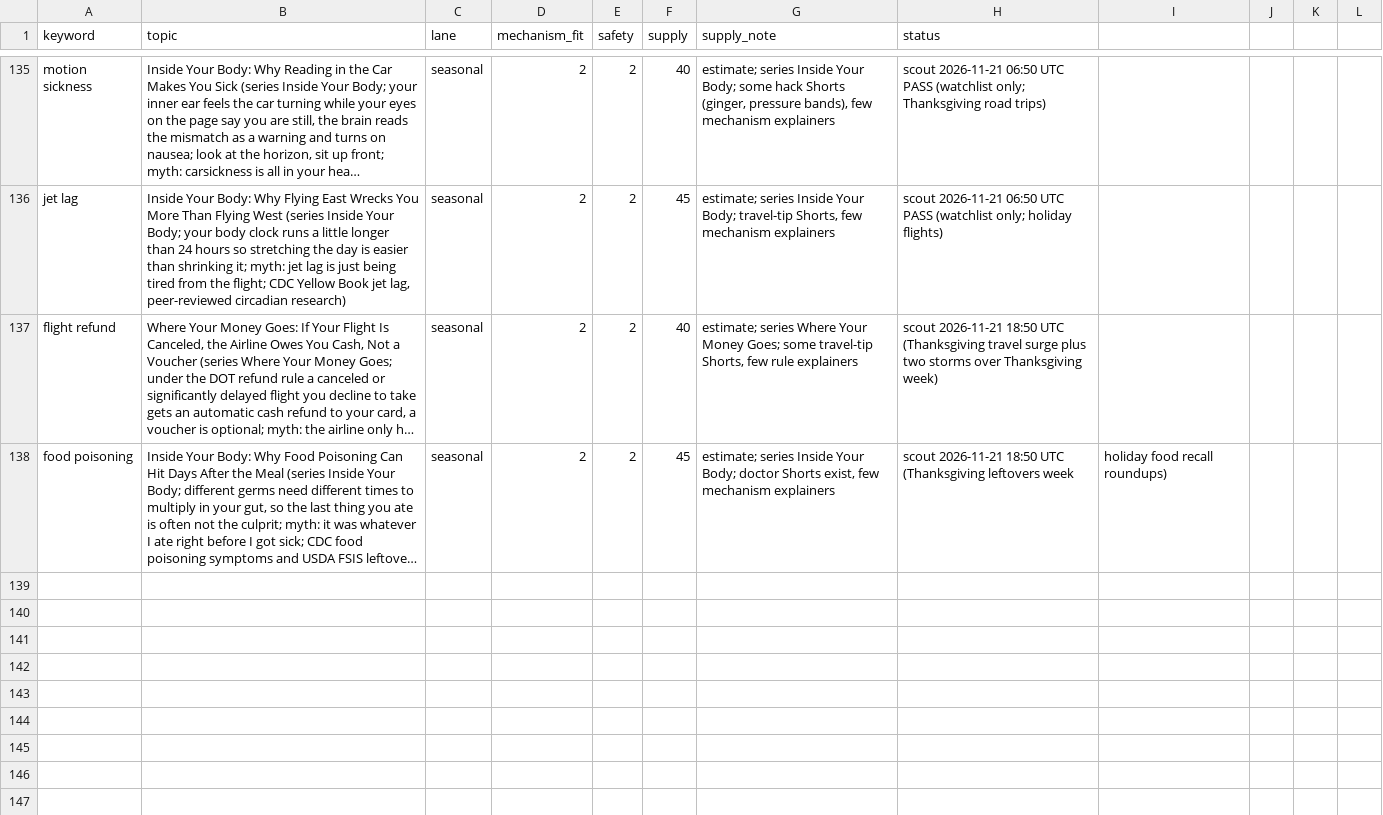
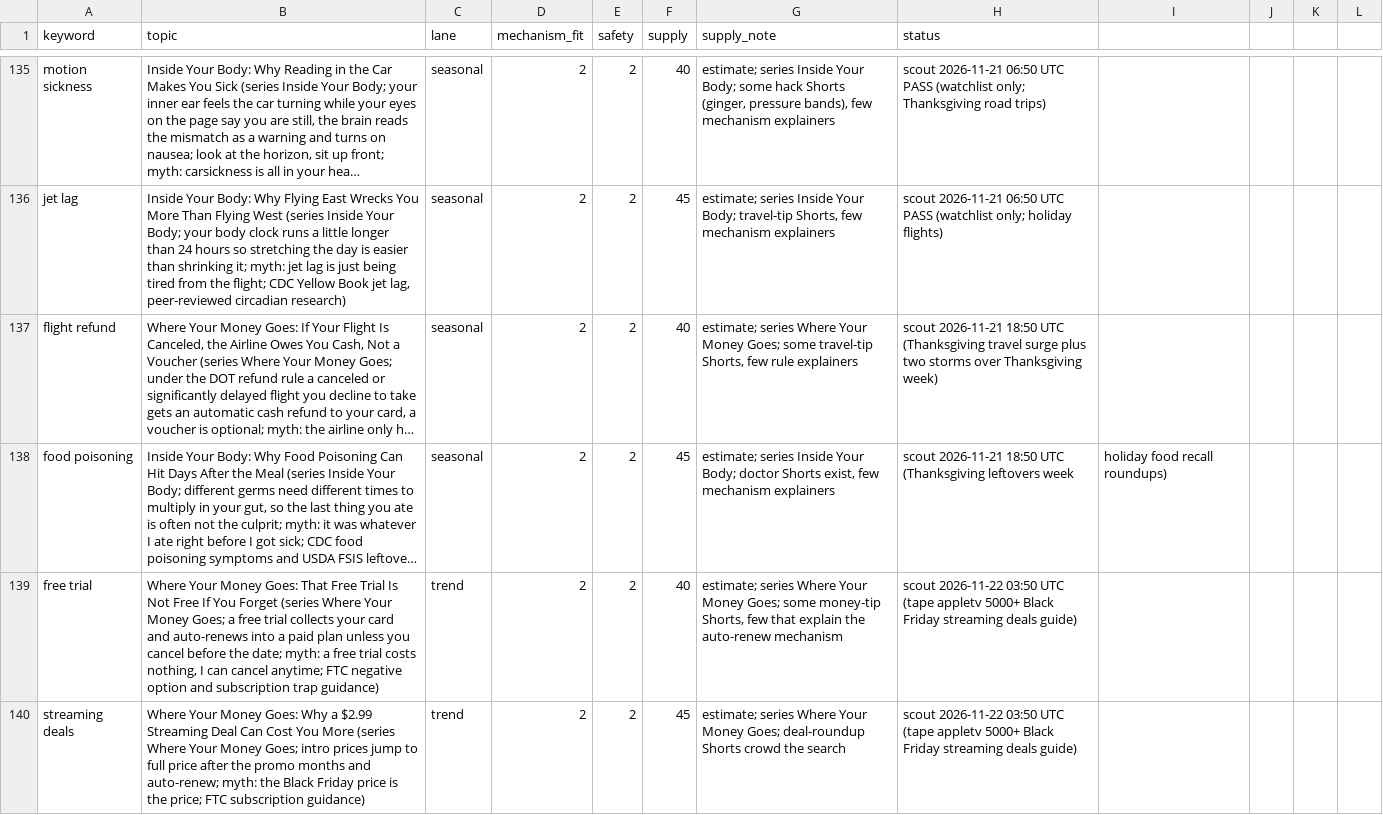
Before and after one commit to explainedinshort60-coder/Explained-in-60, a CSV file: demand/watchlist.csv, drawn as a sheet; only a part is shown, gaps mark what is left out; long unchanged cells end in …; the diff names each change by its address in the sheet, - before the commit and + after, or states it on an @@ line.

```diff
--- a/demand/watchlist.csv
+++ b/demand/watchlist.csv
+row 139: free trial | Where Your Money Goes: That Free Trial Is Not Free If You Forget (series Where Your Money Goes; a free trial collects your card and auto-renews into a paid plan unless you cancel before the date; myth: a free trial costs nothing, I can cancel anytime; FTC negative option and subscription trap guidance) | trend | 2 | 2 | 40 | estimate; series Where Your Money Goes; some money-tip Shorts, few that explain the auto-renew mechanism | scout 2026-11-22 03:50 UTC (tape appletv 5000+ Black Friday streaming deals guide)
+row 140: streaming deals | Where Your Money Goes: Why a $2.99 Streaming Deal Can Cost You More (series Where Your Money Goes; intro prices jump to full price after the promo months and auto-renew; myth: the Black Friday price is the price; FTC subscription guidance) | trend | 2 | 2 | 45 | estimate; series Where Your Money Goes; deal-roundup Shorts crowd the search | scout 2026-11-22 03:50 UTC (tape appletv 5000+ Black Friday streaming deals guide)
```
Also changed, not shown: 6 other files.
